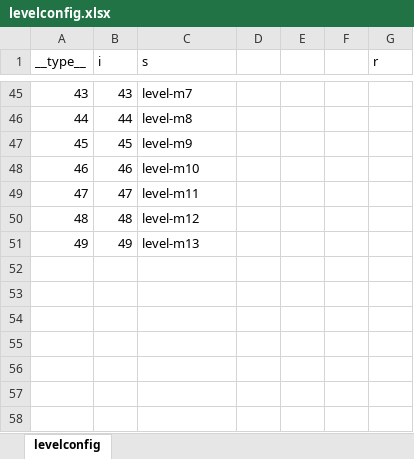
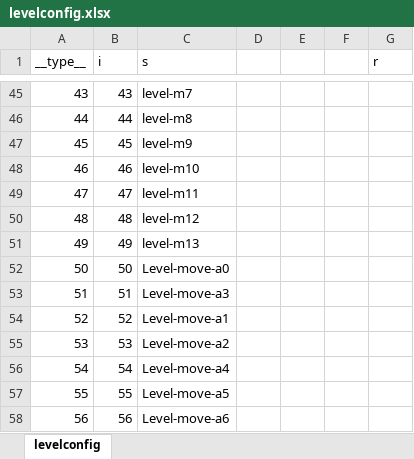
Before and after one commit to justmade/blockdooms, an Excel workbook: BlockDisappear/docments/levelconfig.xlsx, sheet levelconfig, drawn as a sheet; only a part is shown, gaps mark what is left out; values as stored, in another font and other column widths than the file's, no borders; the diff names each change by its address in the sheet, - before the commit and + after, or states it on an @@ line.

```diff
--- a/BlockDisappear/docments/levelconfig.xlsx (sheet levelconfig)
+++ b/BlockDisappear/docments/levelconfig.xlsx (sheet levelconfig)
+row 52: 50 | 50 | Level-move-a0
+row 53: 51 | 51 | Level-move-a3
+row 54: 52 | 52 | Level-move-a1
+row 55: 53 | 53 | Level-move-a2
+row 56: 54 | 54 | Level-move-a4
+row 57: 55 | 55 | Level-move-a5
+row 58: 56 | 56 | Level-move-a6
```
Also changed, not shown: BlockDisappear/docments/levels-difficult.xlsx, 4 other files.
